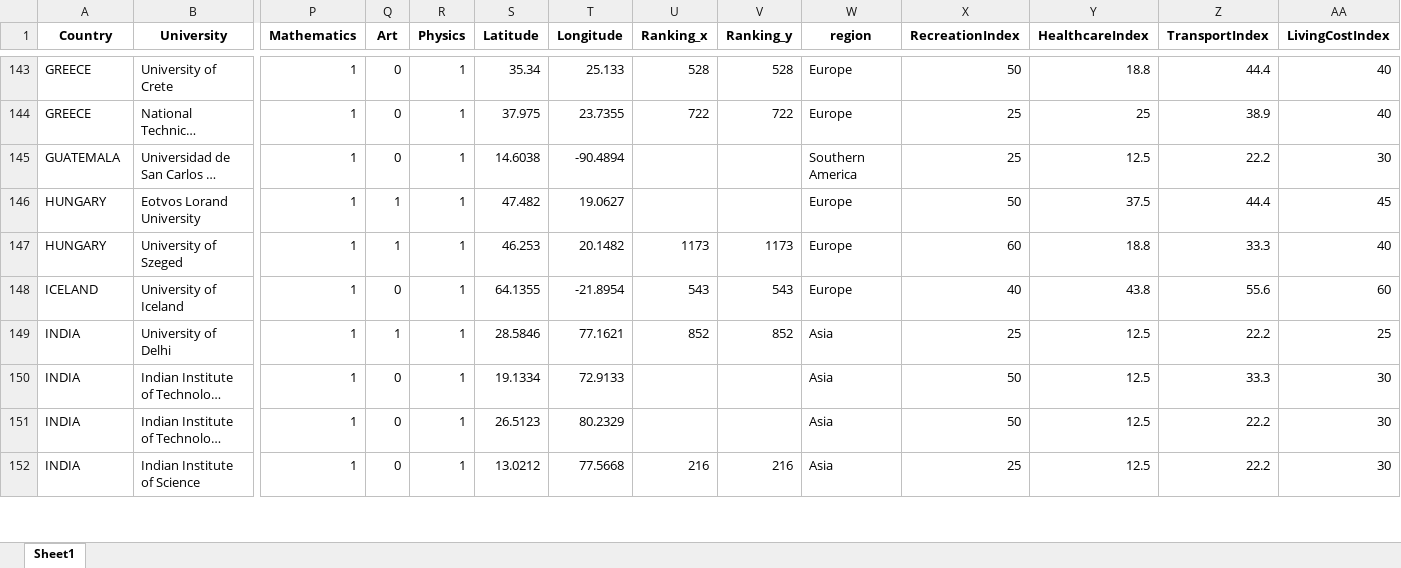
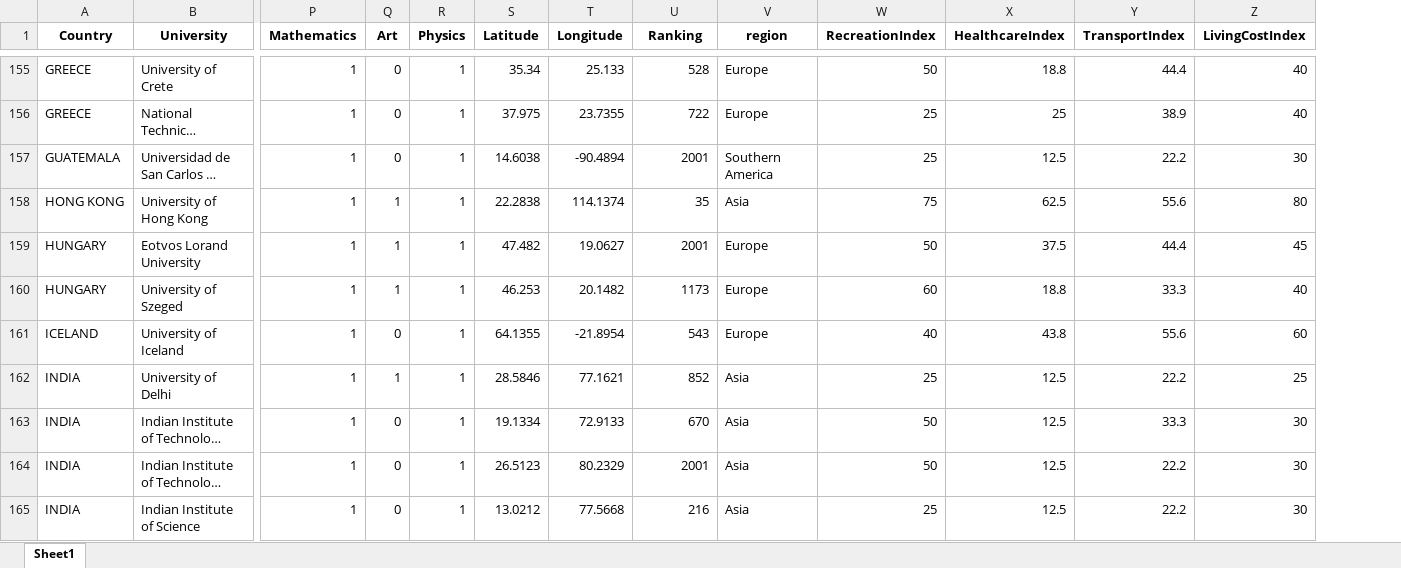
Before and after one commit to IvanDzanija/UniMatch, an Excel workbook: datasets/LLM_generated/indexLLM.xlsx, sheet Sheet1, drawn as a sheet; only a part is shown, gaps mark what is left out; long unchanged cells end in …; values as stored, in another font and other column widths than the file's, no borders; removed rows and columns are numbered as before the commit, all else as after; rows hold the shown columns only; the diff covers the shown part only; the diff names each change by its address in the sheet, - before the commit and + after, or states it on an @@ line.

```diff
--- a/datasets/LLM_generated/indexLLM.xlsx (sheet Sheet1)
+++ b/datasets/LLM_generated/indexLLM.xlsx (sheet Sheet1)
-column V (Ranking_y), rows 143-152: 528 | 722 |  |  | 1173 | 543 | 852 |  |  | 216
-U1: Ranking_x
+U1: Ranking
-U157 (Ranking): (empty)
+U157 (Ranking): 2001
+row 158: HONG KONG | University of Hong Kong | 1 | 1 | 1 | 22.2838 | 114.1374 | 35 | Asia | 75 | 62.5 | 55.6 | 80
-U159 (Ranking): (empty)
+U159 (Ranking): 2001
-U163 (Ranking): (empty)
+U163 (Ranking): 670
-U164 (Ranking): (empty)
+U164 (Ranking): 2001
```
Also changed, not shown: 29 added rows and 102 edited cells elsewhere in this sheet, datasets/LLM_generated/pricesLLM.xlsx, 5 other files.
